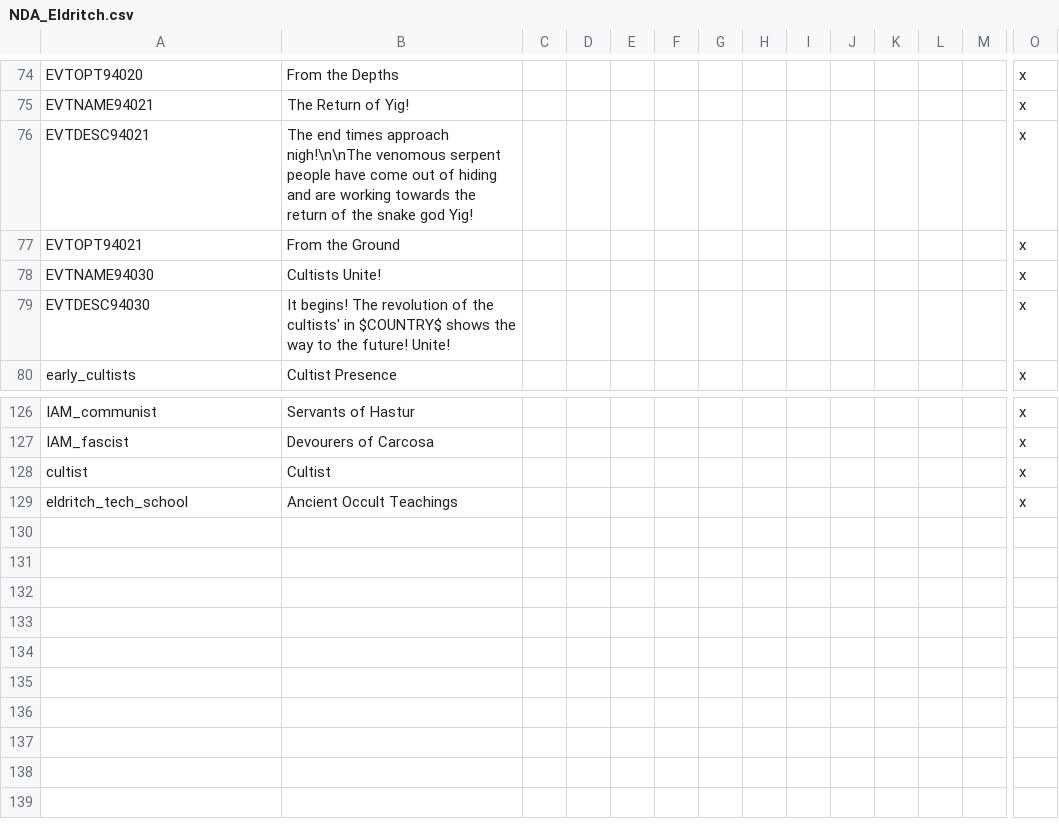
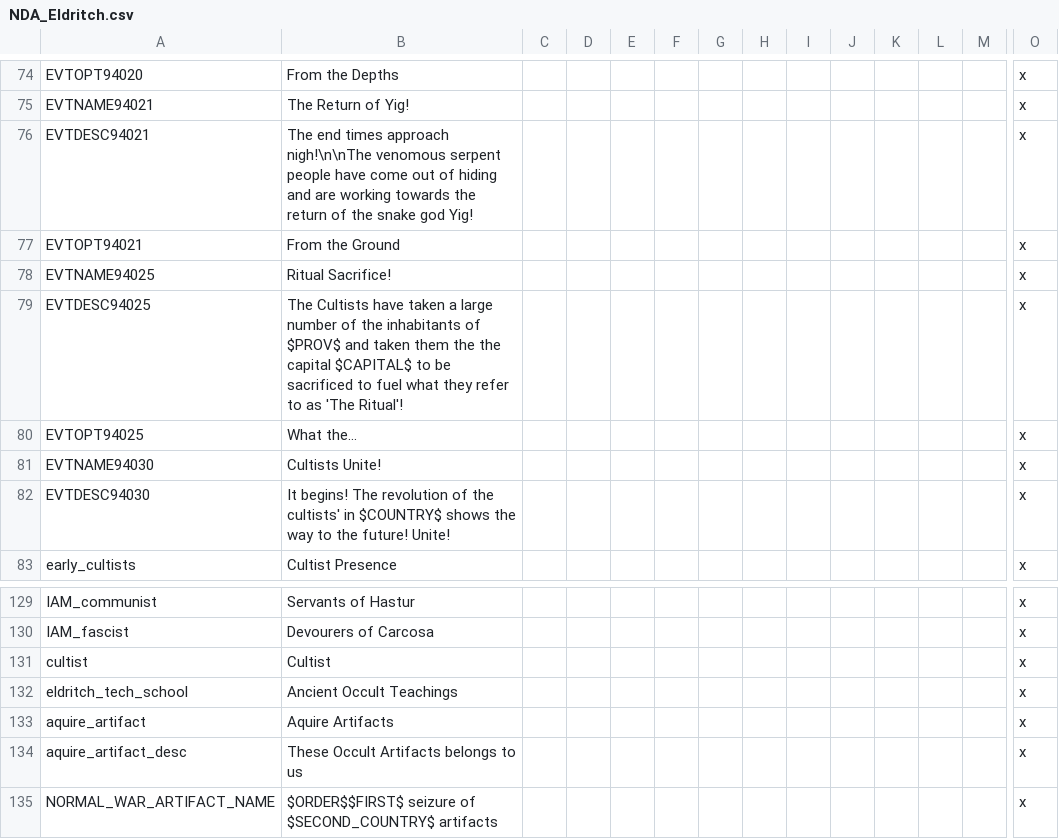
Before and after one commit to dayglo-sword/NewDarkAge, a CSV file: Eldritch/localisation/NDA_Eldritch.csv, drawn as a sheet; only a part is shown, gaps mark what is left out; rows hold the shown columns only; the diff names each change by its address in the sheet, - before the commit and + after, or states it on an @@ line.

```diff
--- a/Eldritch/localisation/NDA_Eldritch.csv
+++ b/Eldritch/localisation/NDA_Eldritch.csv
+row 78: EVTNAME94025 | Ritual Sacrifice! |  |  |  |  |  |  |  |  |  |  |  | x
+row 79: EVTDESC94025 | The Cultists have taken a large number of the inhabitants of $PROV$ and taken them the the capital $CAPITAL$ to be sacrificed to fuel what they refer to as 'The Ritual'! |  |  |  |  |  |  |  |  |  |  |  | x
+row 80: EVTOPT94025 | What the... |  |  |  |  |  |  |  |  |  |  |  | x
+row 133: aquire_artifact | Aquire Artifacts |  |  |  |  |  |  |  |  |  |  |  | x
+row 134: aquire_artifact_desc | These Occult Artifacts belongs to us |  |  |  |  |  |  |  |  |  |  |  | x
+row 135: NORMAL_WAR_ARTIFACT_NAME | $ORDER$$FIRST$ seizure of $SECOND_COUNTRY$ artifacts |  |  |  |  |  |  |  |  |  |  |  | x
```
Also changed, not shown: Eldritch/localisation/NDA_Conjunctions.csv, Eldritch/localisation/NDA_Events.csv, 10 other files.
